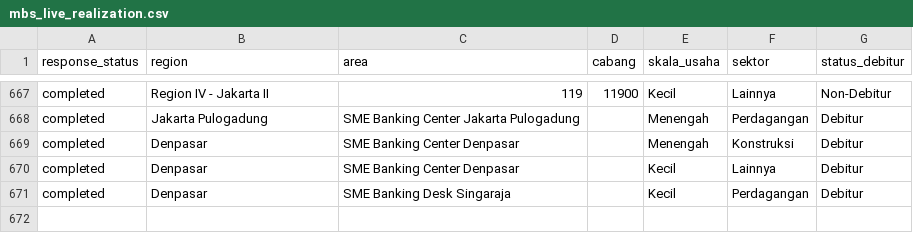
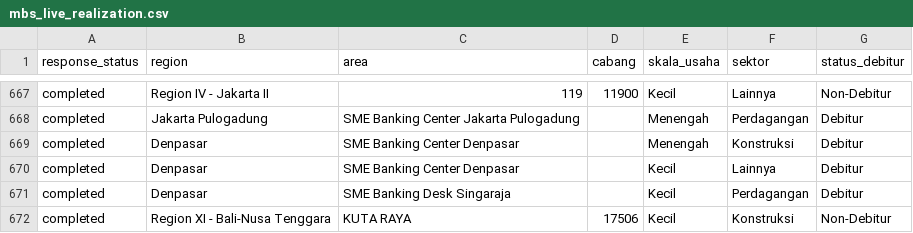
Before and after one commit to yehezkielgemini1/MBS-2026-Tracker, a CSV file: data/mbs_live_realization.csv, drawn as a sheet; only a part is shown, gaps mark what is left out; the diff names each change by its address in the sheet, - before the commit and + after, or states it on an @@ line.

Commit message:
Auto-refresh data 2026-06-23 11:21 WIB

```diff
--- a/data/mbs_live_realization.csv
+++ b/data/mbs_live_realization.csv
+row 672: completed | Region XI - Bali-Nusa Tenggara | KUTA RAYA | 17506 | Kecil | Konstruksi | Non-Debitur
```
Also changed, not shown: 1 other file.
